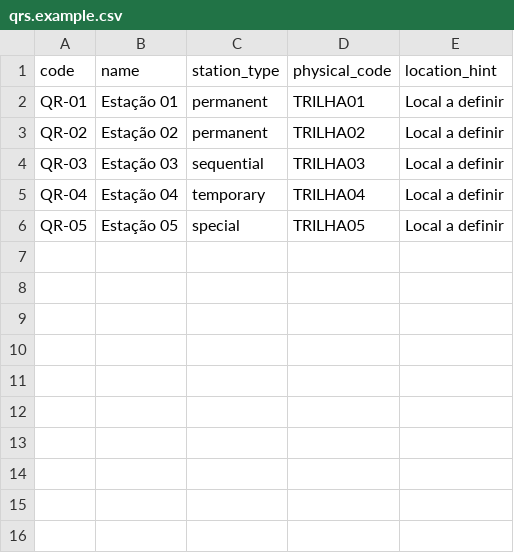
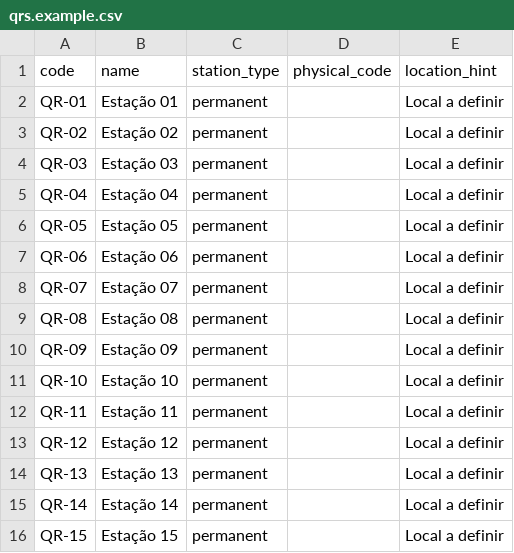
Before and after one commit to wellingtonmatosc/CST-Inteligencia-Artificial-e-Ciencia-de-Dados, a CSV file: Projeto-Gamificacao-QR/docs/qrs.example.csv, drawn as a sheet.

Commit message:
docs: preparar manifest dos 15 QR Codes

```diff
--- a/Projeto-Gamificacao-QR/docs/qrs.example.csv
+++ b/Projeto-Gamificacao-QR/docs/qrs.example.csv
@@ -1,6 +1,16 @@
 code,name,station_type,physical_code,location_hint
-QR-01,Estação 01,permanent,TRILHA01,Local a definir
-QR-02,Estação 02,permanent,TRILHA02,Local a definir
-QR-03,Estação 03,sequential,TRILHA03,Local a definir
-QR-04,Estação 04,temporary,TRILHA04,Local a definir
-QR-05,Estação 05,special,TRILHA05,Local a definir
+QR-01,Estação 01,permanent,,Local a definir
+QR-02,Estação 02,permanent,,Local a definir
+QR-03,Estação 03,permanent,,Local a definir
+QR-04,Estação 04,permanent,,Local a definir
+QR-05,Estação 05,permanent,,Local a definir
+QR-06,Estação 06,permanent,,Local a definir
+QR-07,Estação 07,permanent,,Local a definir
+QR-08,Estação 08,permanent,,Local a definir
+QR-09,Estação 09,permanent,,Local a definir
+QR-10,Estação 10,permanent,,Local a definir
+QR-11,Estação 11,permanent,,Local a definir
+QR-12,Estação 12,permanent,,Local a definir
+QR-13,Estação 13,permanent,,Local a definir
+QR-14,Estação 14,permanent,,Local a definir
+QR-15,Estação 15,permanent,,Local a definir
```
